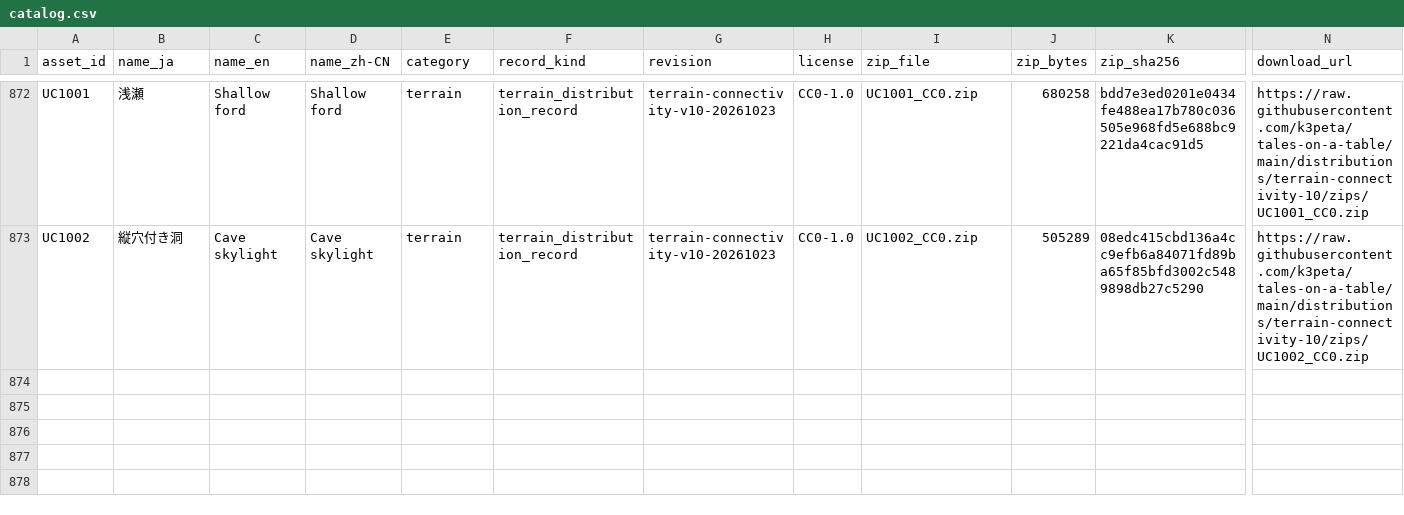
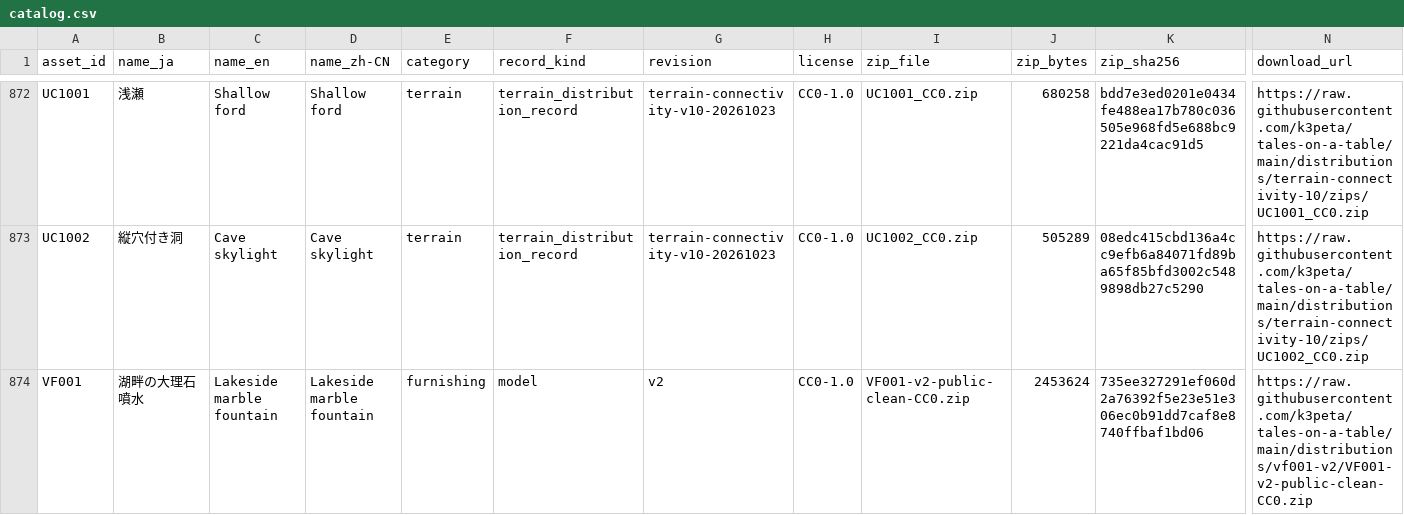
Before and after one commit to k3peta/tales-on-a-table, a CSV file: catalog.csv, drawn as a sheet; only a part is shown, gaps mark what is left out; rows hold the shown columns only; the diff names each change by its address in the sheet, - before the commit and + after, or states it on an @@ line.

Commit message:
Publish VF001 marble fountain model revision v2

```diff
--- a/catalog.csv
+++ b/catalog.csv
+row 874: VF001 | 湖畔の大理石噴水 | Lakeside marble fountain | Lakeside marble fountain | furnishing | model | v2 | CC0-1.0 | VF001-v2-public-clean-CC0.zip | 2453624 | 735ee327291ef060d2a76392f5e23e51e306ec0b91dd7caf8e8740ffbaf1bd06 | https://raw.githubusercontent.com/k3peta/tales-on-a-table/main/distributions/vf001-v2/VF001-v2-public-clean-CC0.zip
```
Also changed, not shown: 11 other files.
